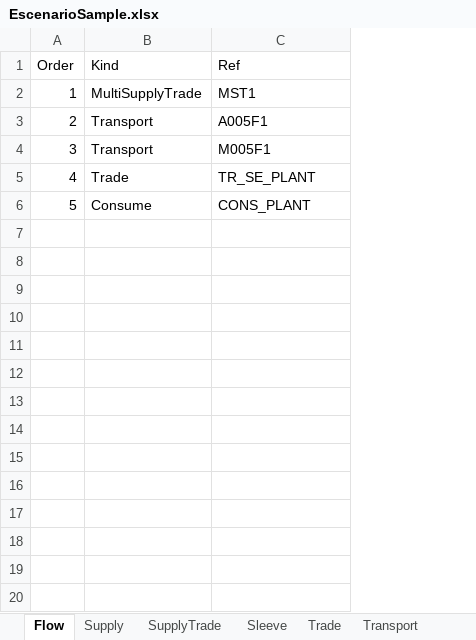
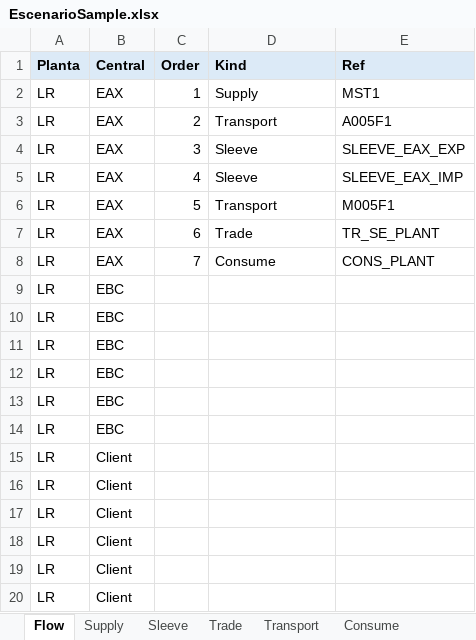
Before and after one commit to cszittyay/ModeloSaavi, an Excel workbook: EscenarioSample.xlsx, sheet Flow, drawn as a sheet; only a part is shown; values as stored, in another font and other column widths than the file's, no borders; addresses are those after the commit; the diff covers the shown part only; the diff names each change by its address in the sheet, - before the commit and + after, or states it on an @@ line.

Commit message:
Nuevo: Transport (acaRate, meta Data) Fuel Mode en Rx o Ex; Se elimina MultiSupply

```diff
--- a/EscenarioSample.xlsx (sheet Flow)
+++ b/EscenarioSample.xlsx (sheet Flow)
@@ sheet tab hidden: SupplyTrade @@
+column A (Planta), rows 2-3: LR | LR; rows 6-8: all LR
+column B (Central), rows 2-3: EAX | EAX; rows 6-8: all EAX
@@ C1:E1 fill: none → #DCEAF7, bold: off → on @@
-D2 (Kind): MultiSupplyTrade
+D2 (Kind): Supply
+row 4: LR | EAX | 3 | Sleeve | SLEEVE_EAX_EXP
+row 5: LR | EAX | 4 | Sleeve | SLEEVE_EAX_IMP
-C6 (Order): 3
+C6 (Order): 5
-C7 (Order): 4
+C7 (Order): 6
-C8 (Order): 5
+C8 (Order): 7
+row 9: LR | EBC
+row 10: LR | EBC
+row 11: LR | EBC
+row 12: LR | EBC
+row 13: LR | EBC
+row 14: LR | EBC
+row 15: LR | Client
+row 16: LR | Client
+row 17: LR | Client
+row 18: LR | Client
+row 19: LR | Client
+row 20: LR | Client
```
Also changed, not shown: 9 added rows elsewhere in this sheet, sheet Supply, sheet Transport, sheet Sleeve, sheet Trade, sheet Consume, 6 other files.
